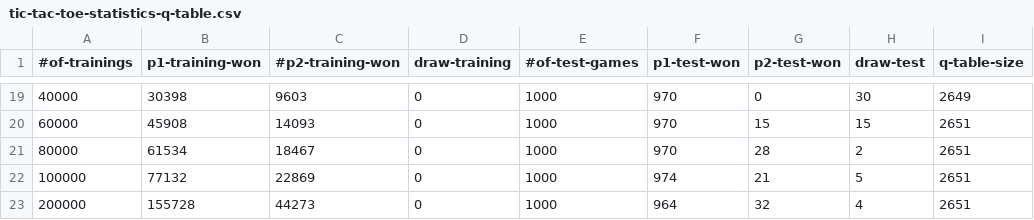
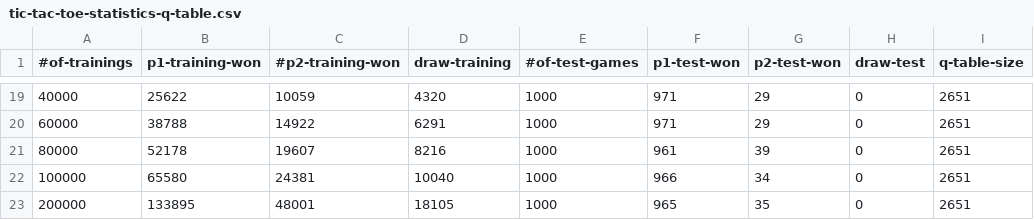
Before and after one commit to danielh1307/chessmait, a CSV file: src/rl/tic-tac-toe-statistics-q-table.csv, drawn as a sheet; only a part is shown, gaps mark what is left out; the diff covers the shown part only.

Commit message:
tic-tac-toe: - q-table model changes - q-table statistics changes - q-net model changes - q-net statistics added

```diff
--- a/src/rl/tic-tac-toe-statistics-q-table.csv
+++ b/src/rl/tic-tac-toe-statistics-q-table.csv
@@ -19,5 +19,5 @@
-40000	30398	9603	0	1000	970	0	30	2649
-60000	45908	14093	0	1000	970	15	15	2651
-80000	61534	18467	0	1000	970	28	2	2651
-100000	77132	22869	0	1000	974	21	5	2651
-200000	155728	44273	0	1000	964	32	4	2651
+40000	25622	10059	4320	1000	971	29	0	2651
+60000	38788	14922	6291	1000	971	29	0	2651
+80000	52178	19607	8216	1000	961	39	0	2651
+100000	65580	24381	10040	1000	966	34	0	2651
+200000	133895	48001	18105	1000	965	35	0	2651
```
Also changed, not shown: 138 edited cells elsewhere in this file, 3 other files.
